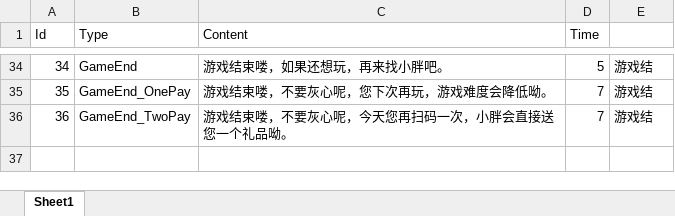
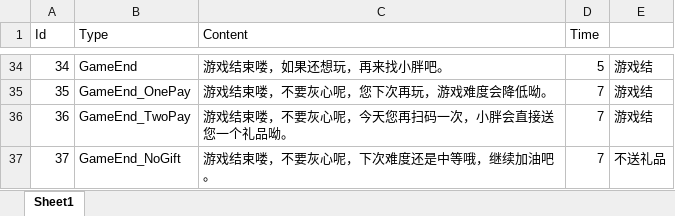
Before and after one commit to jhz-niulongjie/wawajigame, an Excel workbook: Assets/VoiceContent_5.xlsx, sheet Sheet1, drawn as a sheet; only a part is shown, gaps mark what is left out; values as stored, in another font and other column widths than the file's, no borders; the diff names each change by its address in the sheet, - before the commit and + after, or states it on an @@ line.

```diff
--- a/Assets/VoiceContent_5.xlsx (sheet Sheet1)
+++ b/Assets/VoiceContent_5.xlsx (sheet Sheet1)
+row 37: 37 | GameEnd_NoGift | 游戏结束喽，不要灰心呢，下次难度还是中等哦，继续加油吧。 | 7 | 不送礼品
```
Also changed, not shown: Assets/VoiceContent_3.xlsx, Assets/VoiceType_3.xlsx, 29 other files.
